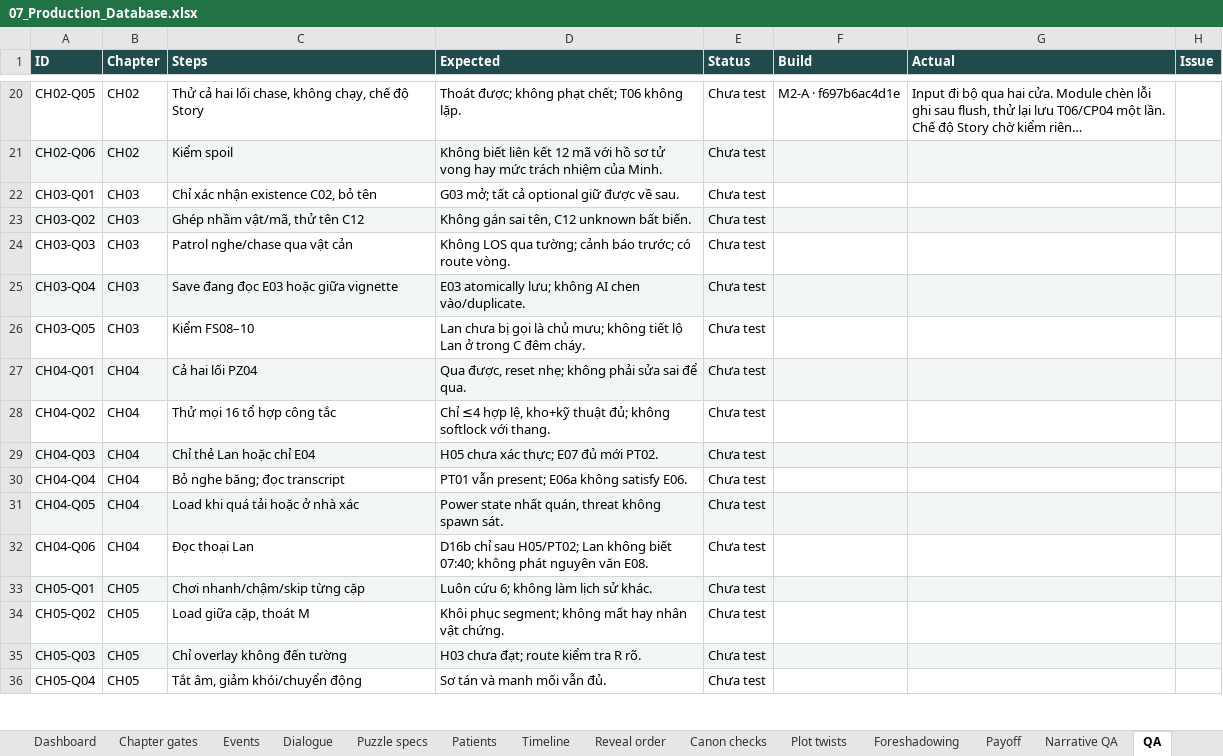
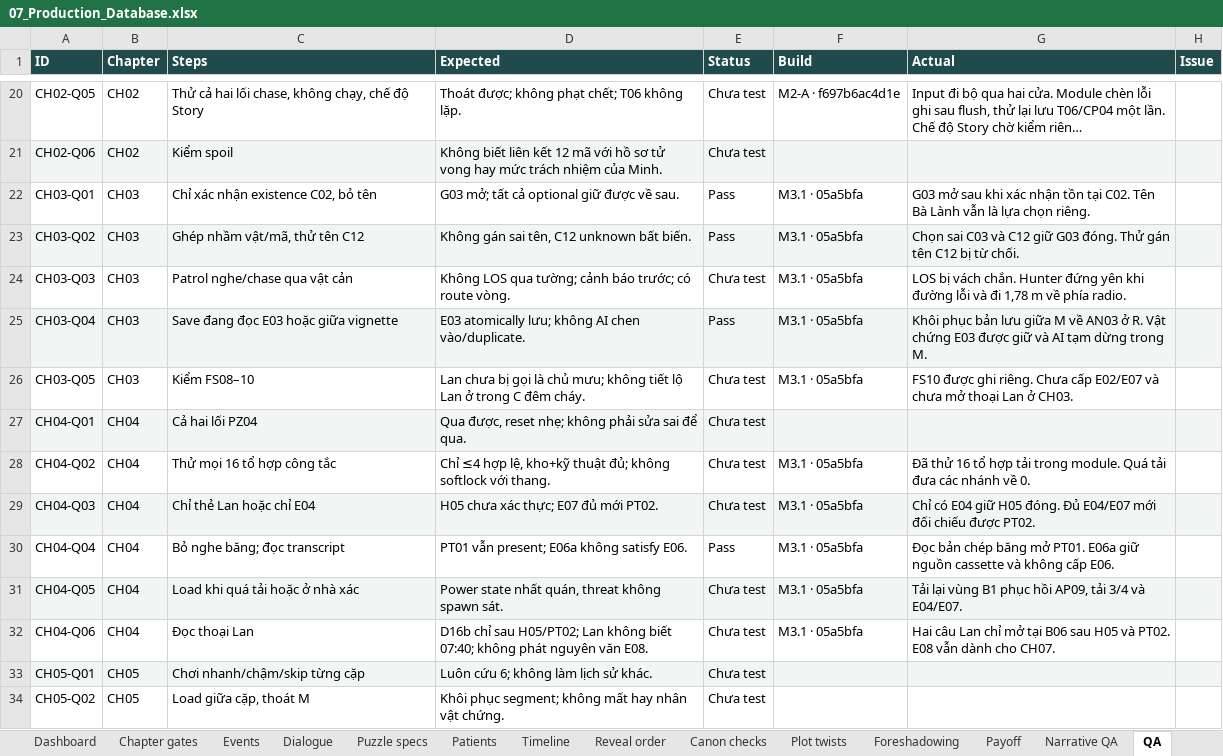
Before and after one commit to billfan157-pixel/ca-truc-cuoi-cung, an Excel workbook: docs/07_Production_Database.xlsx, sheet QA, drawn as a sheet; only a part is shown, gaps mark what is left out; the shorter side is filled out with more unchanged rows; long unchanged cells end in …; values as stored, in another font and other column widths than the file's, no borders; table styles not drawn; the diff names each change by its address in the sheet, - before the commit and + after, or states it on an @@ line.

```diff
--- a/docs/07_Production_Database.xlsx (sheet QA)
+++ b/docs/07_Production_Database.xlsx (sheet QA)
-E22:E23 (Status): Chưa test
+E22:E23 (Status): Pass
-F22:F26 (Build): (empty)
+F22:F26 (Build): M3.1 · 05a5bfa
-G22 (Actual): (empty)
+G22 (Actual): G03 mở sau khi xác nhận tồn tại C02. Tên Bà Lành vẫn là lựa chọn riêng.
-G23 (Actual): (empty)
+G23 (Actual): Chọn sai C03 và C12 giữ G03 đóng. Thử gán tên C12 bị từ chối.
-G24 (Actual): (empty)
+G24 (Actual): LOS bị vách chắn. Hunter đứng yên khi đường lỗi và đi 1,78 m về phía radio.
-E25 (Status): Chưa test
+E25 (Status): Pass
-G25 (Actual): (empty)
+G25 (Actual): Khôi phục bản lưu giữa M về AN03 ở R. Vật chứng E03 được giữ và AI tạm dừng trong M.
-G26 (Actual): (empty)
+G26 (Actual): FS10 được ghi riêng. Chưa cấp E02/E07 và chưa mở thoại Lan ở CH03.
-F28:F32 (Build): (empty)
+F28:F32 (Build): M3.1 · 05a5bfa
-G28 (Actual): (empty)
+G28 (Actual): Đã thử 16 tổ hợp tải trong module. Quá tải đưa các nhánh về 0.
-G29 (Actual): (empty)
+G29 (Actual): Chỉ có E04 giữ H05 đóng. Đủ E04/E07 mới đối chiếu được PT02.
-E30 (Status): Chưa test
+E30 (Status): Pass
-G30 (Actual): (empty)
+G30 (Actual): Đọc bản chép băng mở PT01. E06a giữ nguồn cassette và không cấp E06.
-G31 (Actual): (empty)
+G31 (Actual): Tải lại vùng B1 phục hồi AP09, tải 3/4 và E04/E07.
-G32 (Actual): (empty)
+G32 (Actual): Hai câu Lan chỉ mở tại B06 sau H05 và PT02. E08 vẫn dành cho CH07.
```
Also changed, not shown: sheet Assets, sheet Changelog, 11 other files.
